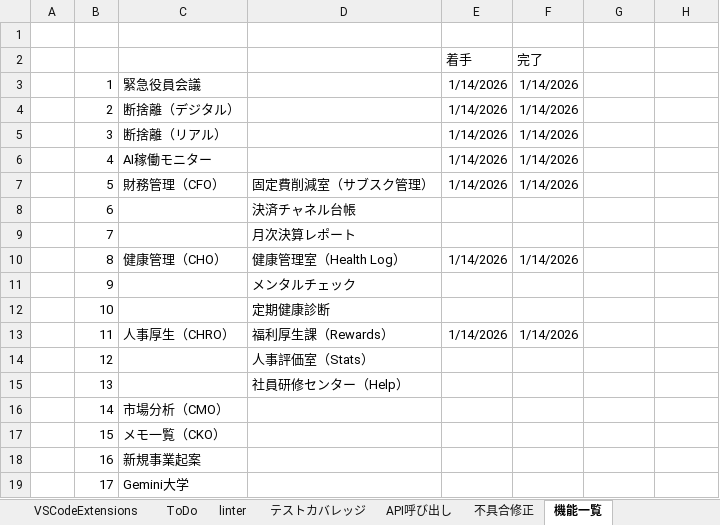
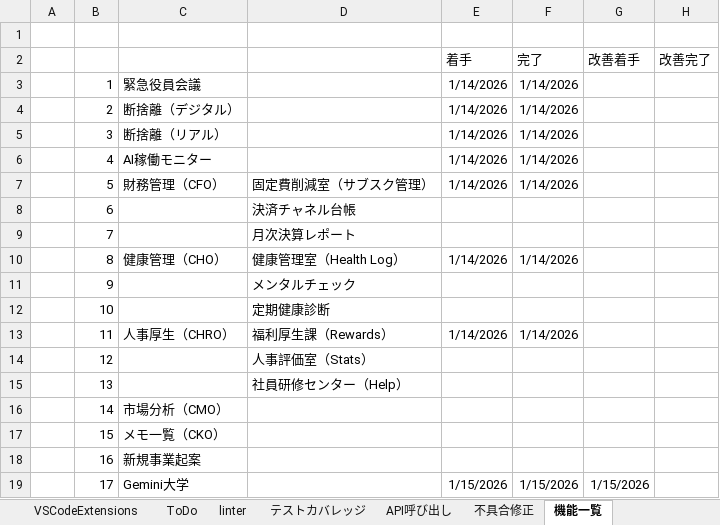
Before and after one commit to kanta13jp1/my_web_app, an Excel workbook: my_web_app.xlsx, sheet 機能一覧, drawn as a sheet; values as stored, in another font and other column widths than the file's, no borders; the diff names each change by its address in the sheet, - before the commit and + after, or states it on an @@ line.

```diff
--- a/my_web_app.xlsx (sheet 機能一覧)
+++ b/my_web_app.xlsx (sheet 機能一覧)
-G2: (empty)
+G2: 改善着手
-H2: (empty)
+H2: 改善完了
-E19 (着手): (empty)
+E19 (着手): 1/15/2026
-F19 (完了): (empty)
+F19 (完了): 1/15/2026
-G19 (改善着手): (empty)
+G19 (改善着手): 1/15/2026
```
Also changed, not shown: 1 other file.
